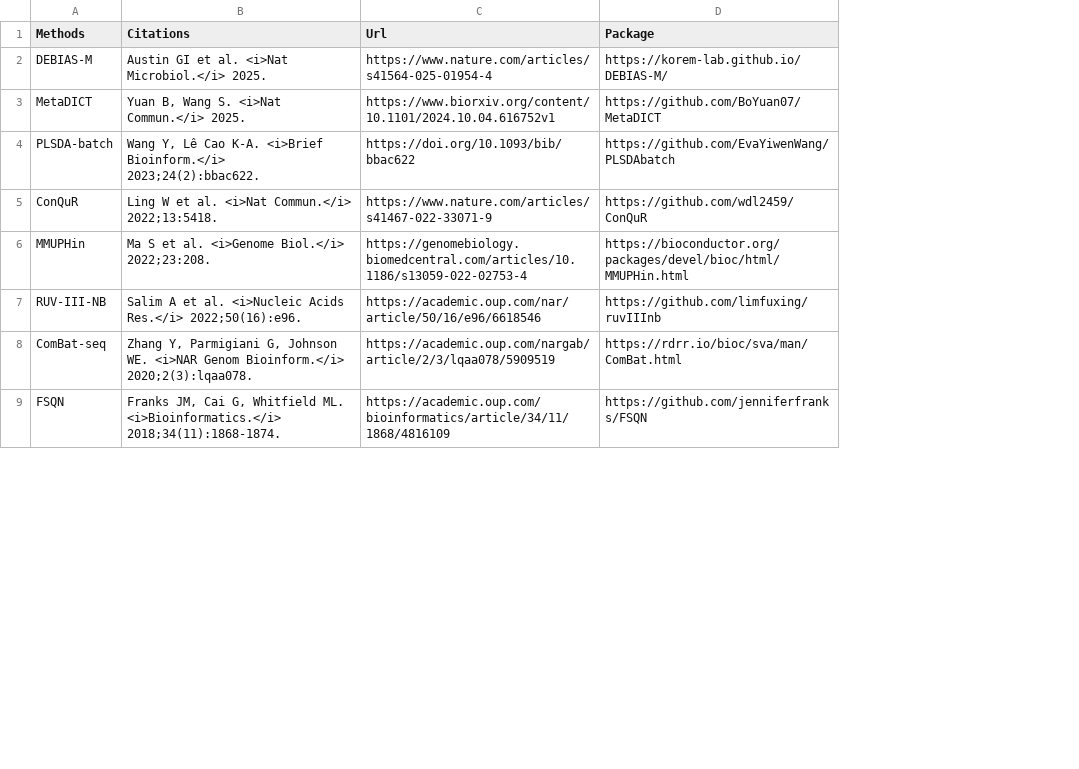
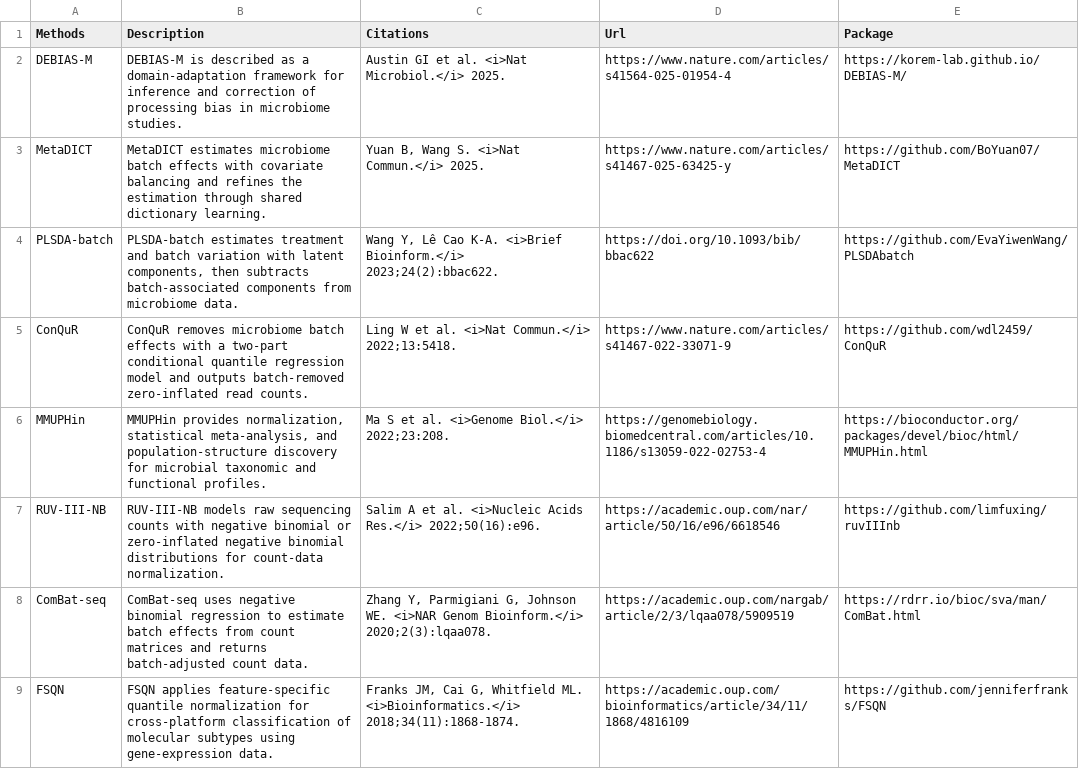
Before and after one commit to gilmore307/mBatchNet, a CSV file: assets/doc/methods.csv, drawn as a sheet; only a part is shown; addresses are those after the commit; the diff covers the shown part only; the diff names each change by its address in the sheet, - before the commit and + after, or states it on an @@ line.

Commit message:
Add citation-derived method descriptions

```diff
--- a/assets/doc/methods.csv
+++ b/assets/doc/methods.csv
+column B (Description), rows 2-9: DEBIAS-M is described as a domain-adaptation framework for inference and correction of processing bias in microbiome studies. | MetaDICT estimates microbiome batch effects with covariate balancing and refines the estimation through shared dictionary learning. | PLSDA-batch estimates treatment and batch variation with latent components, then subtracts batch-associated components from microbiome data. | ConQuR removes microbiome batch effects with a two-part conditional quantile regression model and outputs batch-removed zero-inflated read counts. | MMUPHin provides normalization, statistical meta-analysis, and population-structure discovery for microbial taxonomic and functional profiles. | RUV-III-NB models raw sequencing counts with negative binomial or zero-inflated negative binomial distributions for count-data normalization. | ComBat-seq uses negative binomial regression to estimate batch effects from count matrices and returns batch-adjusted count data. | FSQN applies feature-specific quantile normalization for cross-platform classification of molecular subtypes using gene-expression data.
-D3 (Url): https://www.biorxiv.org/content/10.1101/2024.10.04.616752v1
+D3 (Url): https://www.nature.com/articles/s41467-025-63425-y
```
Also changed, not shown: 2 edited cells elsewhere in this file, 3 other files.
